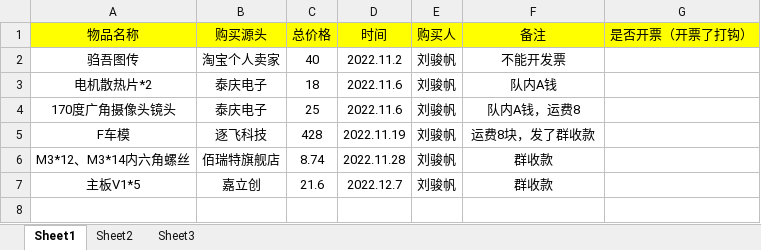
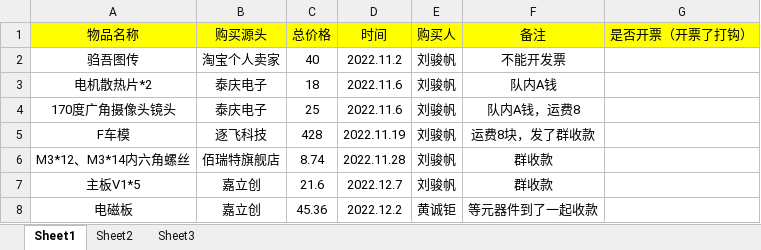
Before and after one commit to MrSu18/SmartCar-S18, an Excel workbook: docs/财务/第十八届智能车队内开销.xlsx, sheet Sheet1, drawn as a sheet; values as stored, in another font and other column widths than the file's, no borders; the diff names each change by its address in the sheet, - before the commit and + after, or states it on an @@ line.

Commit message:
电磁

```diff
--- a/docs/财务/第十八届智能车队内开销.xlsx (sheet Sheet1)
+++ b/docs/财务/第十八届智能车队内开销.xlsx (sheet Sheet1)
+row 8: 电磁板 | 嘉立创 | 45.36 | 2022.12.2 | 黄诚钜 | 等元器件到了一起收款
```
